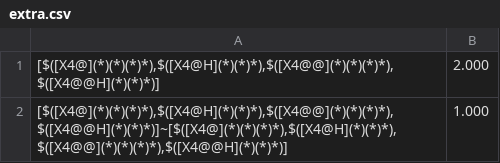
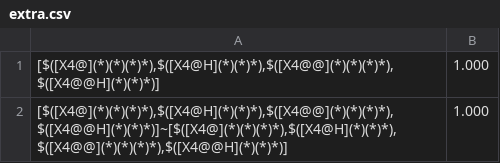
Before and after one commit to vtalibov/rdkit-scripts, a CSV file: SMCM_values/extra.csv, drawn as a sheet.

```diff
--- a/SMCM_values/extra.csv
+++ b/SMCM_values/extra.csv
@@ -1,2 +1,2 @@
-"[$([X4@](*)(*)(*)*),$([X4@H](*)(*)*),$([X4@@](*)(*)(*)*),$([X4@@H](*)(*)*)]",2.000
+"[$([X4@](*)(*)(*)*),$([X4@H](*)(*)*),$([X4@@](*)(*)(*)*),$([X4@@H](*)(*)*)]",1.000
 "[$([X4@](*)(*)(*)*),$([X4@H](*)(*)*),$([X4@@](*)(*)(*)*),$([X4@@H](*)(*)*)]~[$([X4@](*)(*)(*)*),$([X4@H](*)(*)*),$([X4@@](*)(*)(*)*),$([X4@@H](*)(*)*)]",1.000
```
Also changed, not shown: 1 other file.
